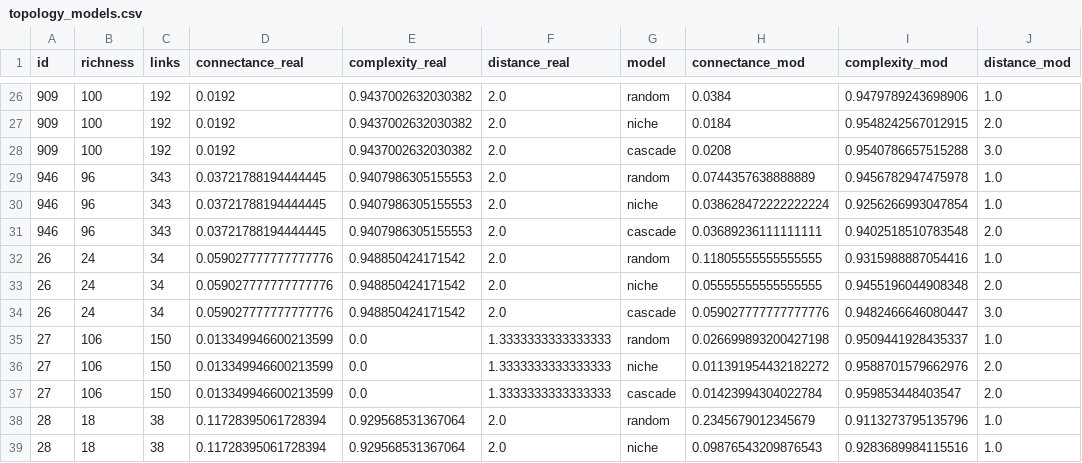
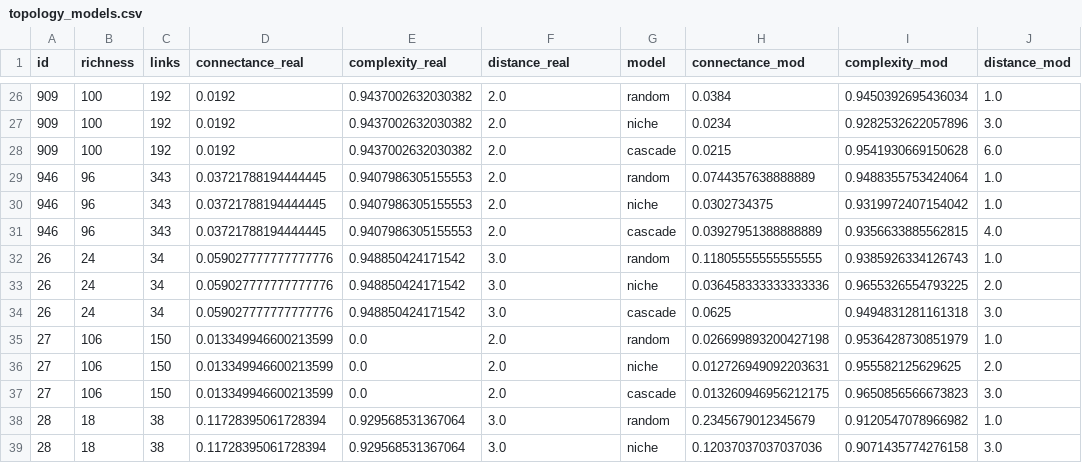
Before and after one commit to BecksLab/ms_t_is_for_topology, a CSV file: notebooks/data/topology_models.csv, drawn as a sheet; only a part is shown, gaps mark what is left out; the diff covers the shown part only.

Commit message:
:bug: there was a distance whoopsie

```diff
--- a/notebooks/data/topology_models.csv
+++ b/notebooks/data/topology_models.csv
@@ -26,14 +26,14 @@ id,richness,links,connectance_real,complexity_real,distance_real,model,connectan
-909,100,192,0.0192,0.9437002632030382,2.0,random,0.0384,0.9479789243698906,1.0
-909,100,192,0.0192,0.9437002632030382,2.0,niche,0.0184,0.9548242567012915,2.0
-909,100,192,0.0192,0.9437002632030382,2.0,cascade,0.0208,0.9540786657515288,3.0
-946,96,343,0.03721788194444445,0.9407986305155553,2.0,random,0.0744357638888889,0.9456782947475978,1.0
-946,96,343,0.03721788194444445,0.9407986305155553,2.0,niche,0.038628472222222224,0.9256266993047854,1.0
-946,96,343,0.03721788194444445,0.9407986305155553,2.0,cascade,0.03689236111111111,0.9402518510783548,2.0
-26,24,34,0.059027777777777776,0.948850424171542,2.0,random,0.11805555555555555,0.9315988887054416,1.0
-26,24,34,0.059027777777777776,0.948850424171542,2.0,niche,0.05555555555555555,0.9455196044908348,2.0
-26,24,34,0.059027777777777776,0.948850424171542,2.0,cascade,0.059027777777777776,0.9482466646080447,3.0
-27,106,150,0.013349946600213599,0.0,1.3333333333333333,random,0.026699893200427198,0.9509441928435337,1.0
-27,106,150,0.013349946600213599,0.0,1.3333333333333333,niche,0.011391954432182272,0.9588701579662976,2.0
-27,106,150,0.013349946600213599,0.0,1.3333333333333333,cascade,0.01423994304022784,0.959853448403547,2.0
-28,18,38,0.11728395061728394,0.929568531367064,2.0,random,0.2345679012345679,0.9113273795135796,1.0
-28,18,38,0.11728395061728394,0.929568531367064,2.0,niche,0.09876543209876543,0.9283689984115516,1.0
+909,100,192,0.0192,0.9437002632030382,2.0,random,0.0384,0.9450392695436034,1.0
+909,100,192,0.0192,0.9437002632030382,2.0,niche,0.0234,0.9282532622057896,3.0
+909,100,192,0.0192,0.9437002632030382,2.0,cascade,0.0215,0.9541930669150628,6.0
+946,96,343,0.03721788194444445,0.9407986305155553,2.0,random,0.0744357638888889,0.9488355753424064,1.0
+946,96,343,0.03721788194444445,0.9407986305155553,2.0,niche,0.0302734375,0.9319972407154042,1.0
+946,96,343,0.03721788194444445,0.9407986305155553,2.0,cascade,0.03927951388888889,0.9356633885562815,4.0
+26,24,34,0.059027777777777776,0.948850424171542,3.0,random,0.11805555555555555,0.9385926334126743,1.0
+26,24,34,0.059027777777777776,0.948850424171542,3.0,niche,0.036458333333333336,0.9655326554793225,2.0
+26,24,34,0.059027777777777776,0.948850424171542,3.0,cascade,0.0625,0.9494831281161318,3.0
+27,106,150,0.013349946600213599,0.0,2.0,random,0.026699893200427198,0.9536428730851979,1.0
+27,106,150,0.013349946600213599,0.0,2.0,niche,0.012726949092203631,0.955582125629625,2.0
+27,106,150,0.013349946600213599,0.0,2.0,cascade,0.013260946956212175,0.9650856566673823,3.0
+28,18,38,0.11728395061728394,0.929568531367064,3.0,random,0.2345679012345679,0.9120547078966982,1.0
+28,18,38,0.11728395061728394,0.929568531367064,3.0,niche,0.12037037037037036,0.9071435774276158,3.0
```
Also changed, not shown: 145 edited cells elsewhere in this file, 15 other files.
